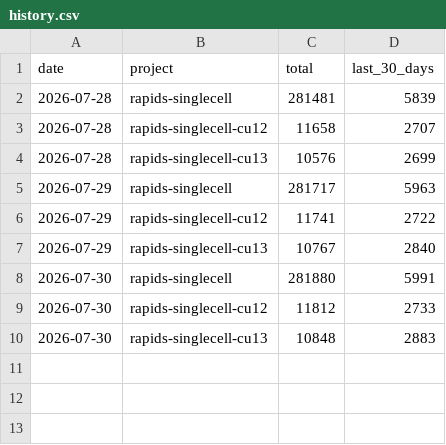
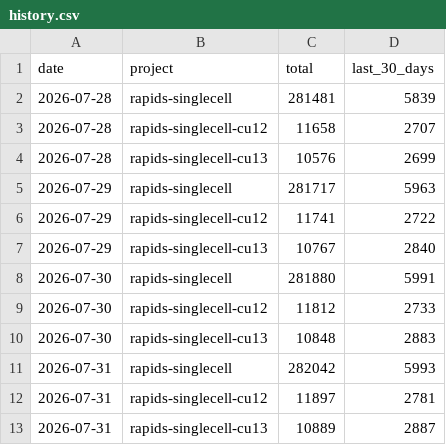
Before and after one commit to scverse/rapids-singlecell, a CSV file: history.csv, drawn as a sheet; the diff names each change by its address in the sheet, - before the commit and + after, or states it on an @@ line.

```diff
--- a/history.csv
+++ b/history.csv
+row 11: 2026-07-31 | rapids-singlecell | 282042 | 5993
+row 12: 2026-07-31 | rapids-singlecell-cu12 | 11897 | 2781
+row 13: 2026-07-31 | rapids-singlecell-cu13 | 10889 | 2887
```
Also changed, not shown: 1 other file.
